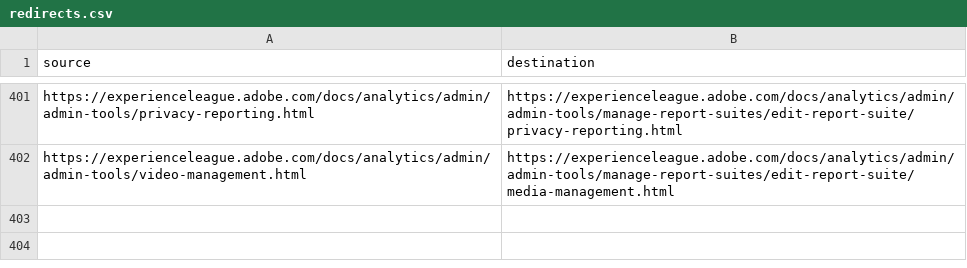
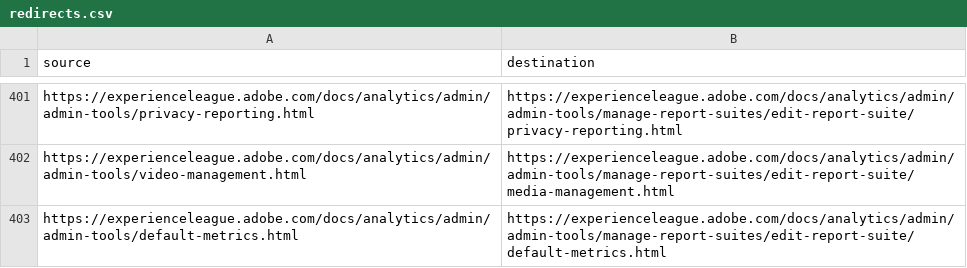
Before and after one commit to AdobeDocs/analytics.ja-JP, a CSV file: redirects.csv, drawn as a sheet; only a part is shown, gaps mark what is left out.

Commit message:
Sync non localizable files for core commit edbfebefc9bf84bc56d9aa7c6d232ad82749e200

```diff
--- a/redirects.csv
+++ b/redirects.csv
@@ -402 +402,2 @@ https://experienceleague.adobe.com/docs/analytics/admin/admin-tools/privacy-repo
 https://experienceleague.adobe.com/docs/analytics/admin/admin-tools/video-management.html,https://experienceleague.adobe.com/docs/analytics/admin/admin-tools/manage-report-suites/edit-report-suite/media-management.html
+https://experienceleague.adobe.com/docs/analytics/admin/admin-tools/default-metrics.html,https://experienceleague.adobe.com/docs/analytics/admin/admin-tools/manage-report-suites/edit-report-suite/default-metrics.html
```
